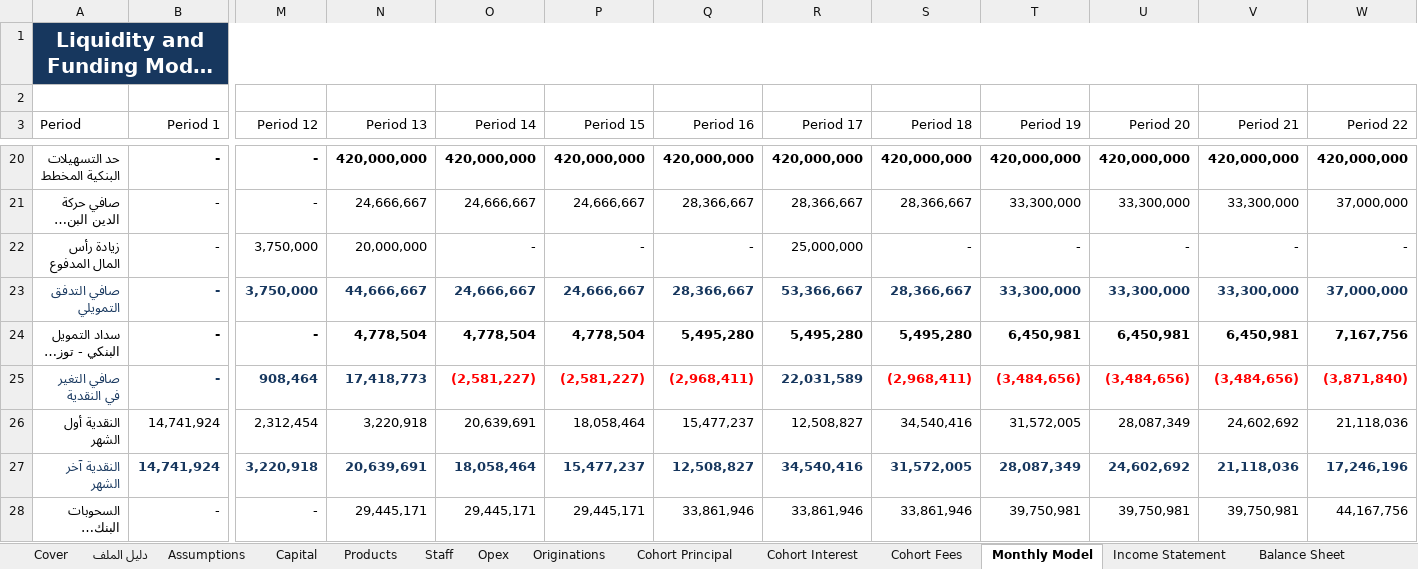
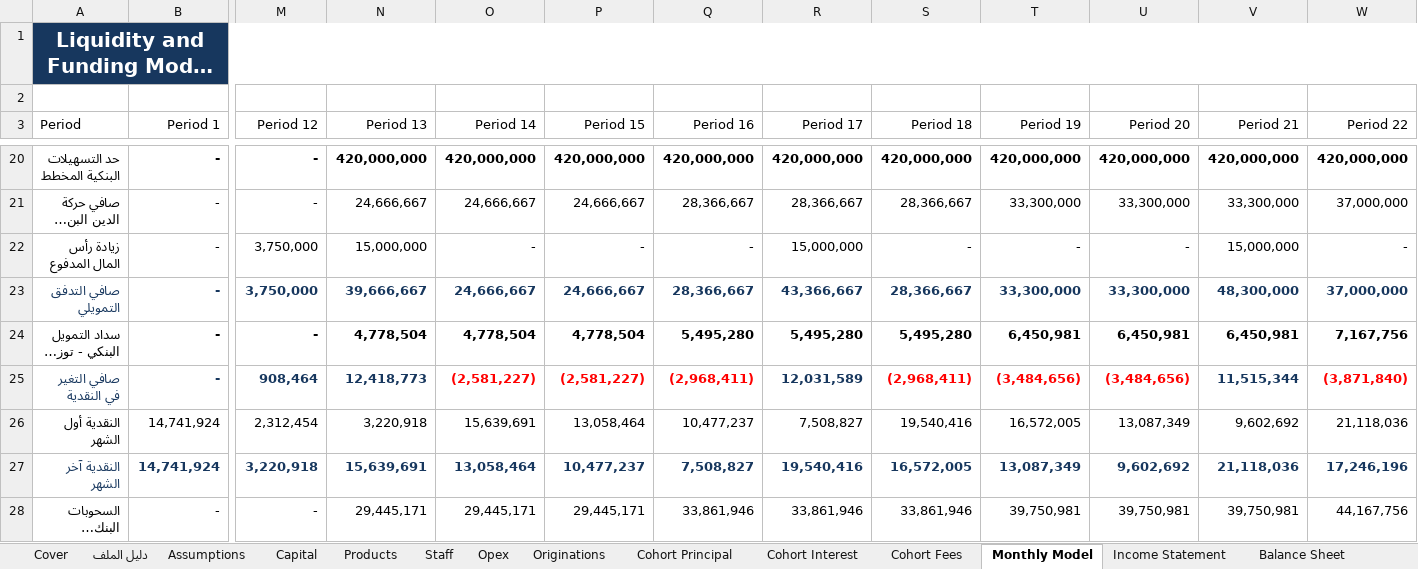
Before and after one commit to Safeyeldin995/Famy, an Excel workbook: deliverables/flexy-fra-financial-model/Flexy_FRA_Financial_Model_Year1_Year5_FINAL.xlsx, sheet Monthly Model, drawn as a sheet; only a part is shown, gaps mark what is left out; long unchanged cells end in …; values as stored, in another font and other column widths than the file's, no borders; the diff covers the shown part only; the diff names each change by its address in the sheet, - before the commit and + after, or states it on an @@ line.

```diff
--- a/deliverables/flexy-fra-financial-model/Flexy_FRA_Financial_Model_Year1_Year5_FINAL.xlsx (sheet Monthly Model)
+++ b/deliverables/flexy-fra-financial-model/Flexy_FRA_Financial_Model_Year1_Year5_FINAL.xlsx (sheet Monthly Model)
-N22 (Period 13): 20,000,000
+N22 (Period 13): 15,000,000
-R22 (Period 17): 25,000,000
+R22 (Period 17): 15,000,000
-V22 (Period 21): -
+V22 (Period 21): 15,000,000
-N23 (Period 13): 44,666,667
+N23 (Period 13): 39,666,667
-R23 (Period 17): 53,366,667
+R23 (Period 17): 43,366,667
-V23 (Period 21): 33,300,000
+V23 (Period 21): 48,300,000
-N25 (Period 13): 17,418,773
+N25 (Period 13): 12,418,773
-R25 (Period 17): 22,031,589
+R25 (Period 17): 12,031,589
-V25 (Period 21): (3,484,656)
+V25 (Period 21): 11,515,344
-V25 text colour: #FF0000
+V25 text colour: #17375E
-O26 (Period 14): 20,639,691
+O26 (Period 14): 15,639,691
-P26 (Period 15): 18,058,464
+P26 (Period 15): 13,058,464
-Q26 (Period 16): 15,477,237
+Q26 (Period 16): 10,477,237
-R26 (Period 17): 12,508,827
+R26 (Period 17): 7,508,827
-S26 (Period 18): 34,540,416
+S26 (Period 18): 19,540,416
-T26 (Period 19): 31,572,005
+T26 (Period 19): 16,572,005
-U26 (Period 20): 28,087,349
+U26 (Period 20): 13,087,349
-V26 (Period 21): 24,602,692
+V26 (Period 21): 9,602,692
-N27 (Period 13): 20,639,691
+N27 (Period 13): 15,639,691
-O27 (Period 14): 18,058,464
+O27 (Period 14): 13,058,464
-P27 (Period 15): 15,477,237
+P27 (Period 15): 10,477,237
-Q27 (Period 16): 12,508,827
+Q27 (Period 16): 7,508,827
-R27 (Period 17): 34,540,416
+R27 (Period 17): 19,540,416
-S27 (Period 18): 31,572,005
+S27 (Period 18): 16,572,005
-T27 (Period 19): 28,087,349
+T27 (Period 19): 13,087,349
-U27 (Period 20): 24,602,692
+U27 (Period 20): 9,602,692
```
Also changed, not shown: 59 edited cells and cell formats elsewhere in this sheet, sheet Capital, sheet Funding & Liquidity, sheet رد الملاحظات, sheet Assumptions, sheet Sources, sheet Regulatory Data Requirements, 1 more sheet.
